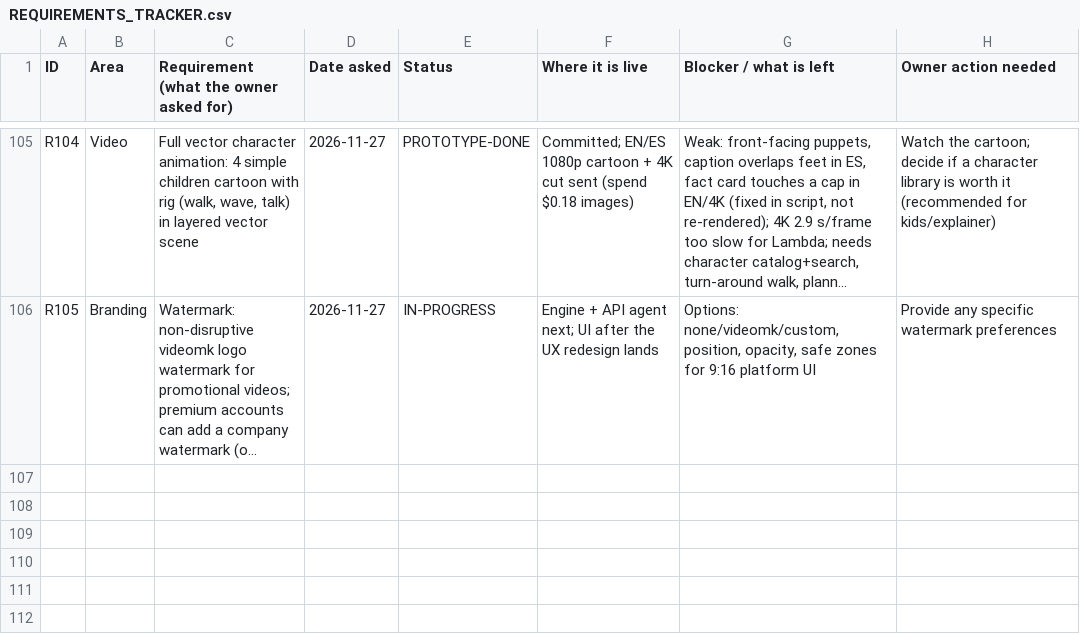
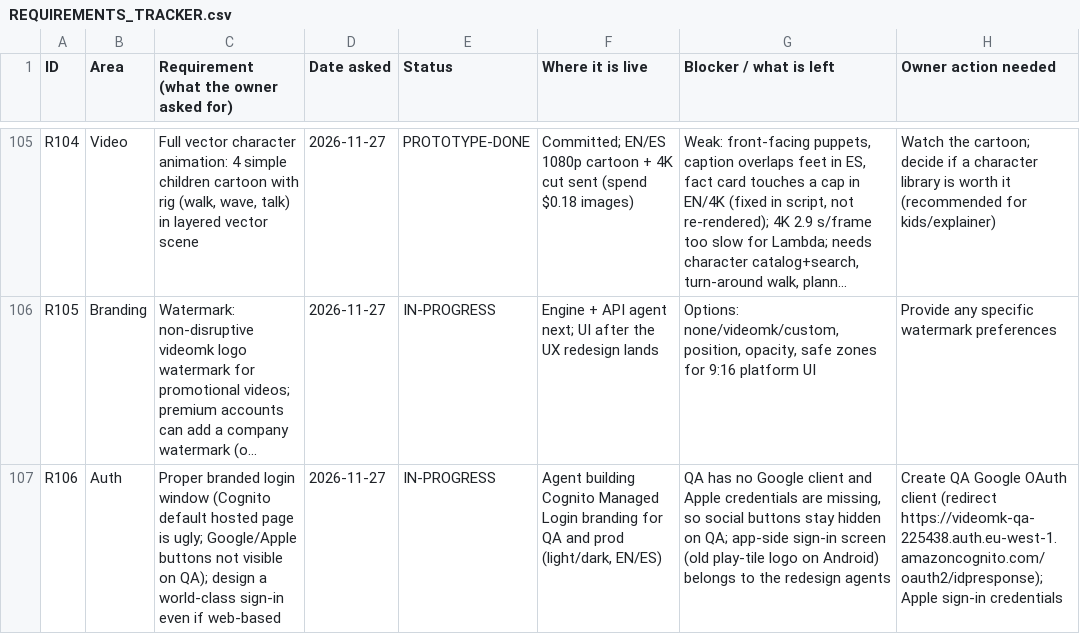
Before and after one commit to chleiva/videomk, a CSV file: docs/REQUIREMENTS_TRACKER.csv, drawn as a sheet; only a part is shown, gaps mark what is left out; long unchanged cells end in …; the diff names each change by its address in the sheet, - before the commit and + after, or states it on an @@ line.

```diff
--- a/docs/REQUIREMENTS_TRACKER.csv
+++ b/docs/REQUIREMENTS_TRACKER.csv
+row 107: R106 | Auth | Proper branded login window (Cognito default hosted page is ugly; Google/Apple buttons not visible on QA); design a world-class sign-in even if web-based | 2026-11-27 | IN-PROGRESS | Agent building Cognito Managed Login branding for QA and prod (light/dark, EN/ES) | QA has no Google client and Apple credentials are missing, so social buttons stay hidden on QA; app-side sign-in screen (old play-tile logo on Android) belongs to the redesign agents | Create QA Google OAuth client (redirect https://videomk-qa-225438.auth.eu-west-1.amazoncognito.com/oauth2/idpresponse); Apple sign-in credentials
```
